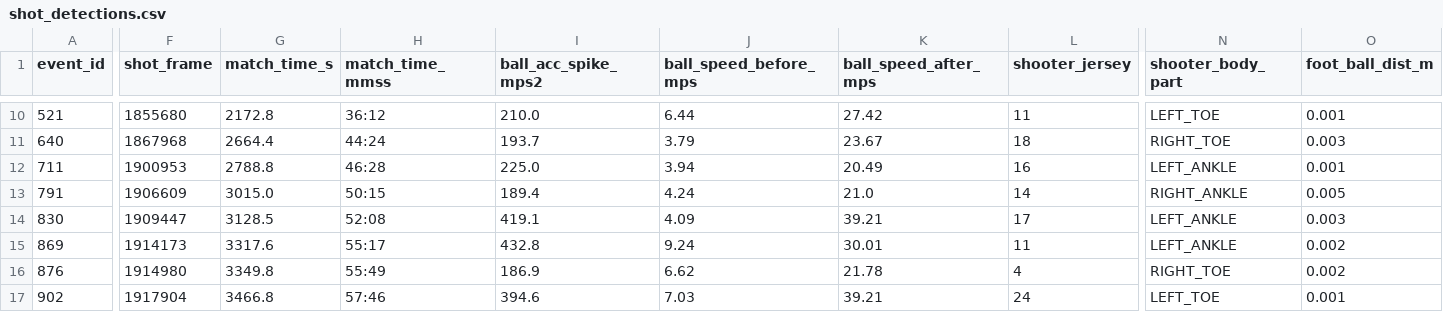
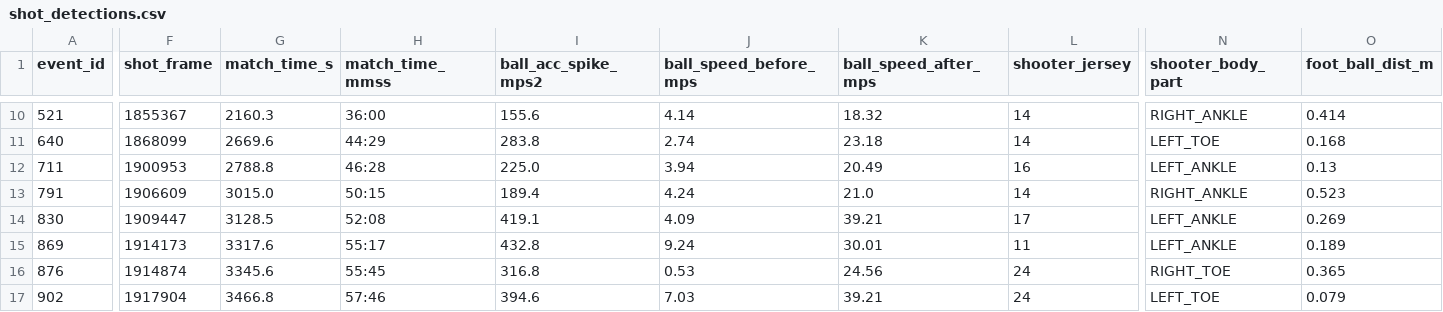
Before and after one commit to Rohit8y/AJAX_Hackathon_26, a CSV file: data/shot_detections.csv, drawn as a sheet; only a part is shown, gaps mark what is left out; the diff covers the shown part only; the diff names each change by its address in the sheet, - before the commit and + after, or states it on an @@ line.

```diff
--- a/data/shot_detections.csv
+++ b/data/shot_detections.csv
-F10 (shot_frame): 1855680
+F10 (shot_frame): 1855367
-G10 (match_time_s): 2172.8
+G10 (match_time_s): 2160.3
-H10 (match_time_mmss): 36:12
+H10 (match_time_mmss): 36:00
-I10 (ball_acc_spike_mps2): 210.0
+I10 (ball_acc_spike_mps2): 155.6
-J10 (ball_speed_before_mps): 6.44
+J10 (ball_speed_before_mps): 4.14
-K10 (ball_speed_after_mps): 27.42
+K10 (ball_speed_after_mps): 18.32
-L10 (shooter_jersey): 11
+L10 (shooter_jersey): 14
-N10 (shooter_body_part): LEFT_TOE
+N10 (shooter_body_part): RIGHT_ANKLE
-O10 (foot_ball_dist_m): 0.001
+O10 (foot_ball_dist_m): 0.414
-F11 (shot_frame): 1867968
+F11 (shot_frame): 1868099
-G11 (match_time_s): 2664.4
+G11 (match_time_s): 2669.6
-H11 (match_time_mmss): 44:24
+H11 (match_time_mmss): 44:29
-I11 (ball_acc_spike_mps2): 193.7
+I11 (ball_acc_spike_mps2): 283.8
-J11 (ball_speed_before_mps): 3.79
+J11 (ball_speed_before_mps): 2.74
-K11 (ball_speed_after_mps): 23.67
+K11 (ball_speed_after_mps): 23.18
-L11 (shooter_jersey): 18
+L11 (shooter_jersey): 14
-N11 (shooter_body_part): RIGHT_TOE
+N11 (shooter_body_part): LEFT_TOE
-O11 (foot_ball_dist_m): 0.003
+O11 (foot_ball_dist_m): 0.168
-O12 (foot_ball_dist_m): 0.001
+O12 (foot_ball_dist_m): 0.13
-O13 (foot_ball_dist_m): 0.005
+O13 (foot_ball_dist_m): 0.523
-O14 (foot_ball_dist_m): 0.003
+O14 (foot_ball_dist_m): 0.269
-O15 (foot_ball_dist_m): 0.002
+O15 (foot_ball_dist_m): 0.189
-F16 (shot_frame): 1914980
+F16 (shot_frame): 1914874
-G16 (match_time_s): 3349.8
+G16 (match_time_s): 3345.6
-H16 (match_time_mmss): 55:49
+H16 (match_time_mmss): 55:45
-I16 (ball_acc_spike_mps2): 186.9
+I16 (ball_acc_spike_mps2): 316.8
-J16 (ball_speed_before_mps): 6.62
+J16 (ball_speed_before_mps): 0.53
-K16 (ball_speed_after_mps): 21.78
+K16 (ball_speed_after_mps): 24.56
-L16 (shooter_jersey): 4
+L16 (shooter_jersey): 24
-O16 (foot_ball_dist_m): 0.002
+O16 (foot_ball_dist_m): 0.365
-O17 (foot_ball_dist_m): 0.001
+O17 (foot_ball_dist_m): 0.079
```
Also changed, not shown: 78 edited cells elsewhere in this file, 2 other files.
